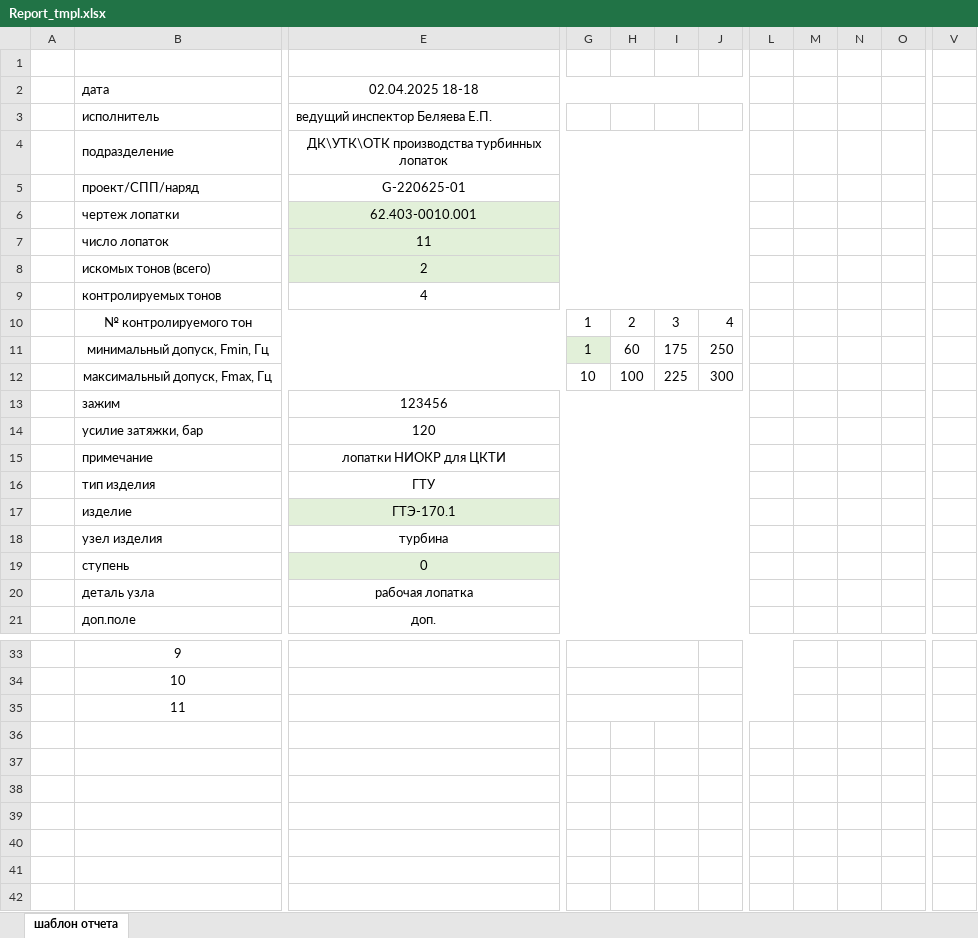
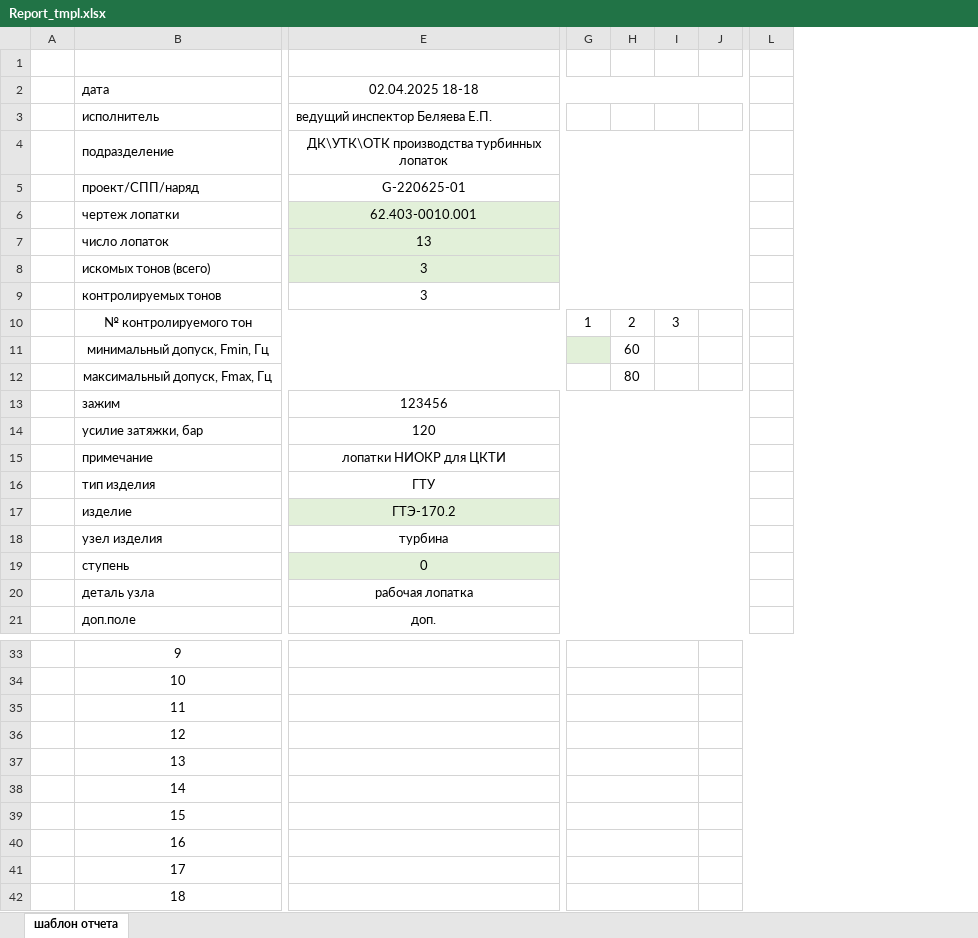
Before and after one commit to Oburec1985/OburecGH, an Excel workbook: installer/FrfPlg/source/files/Report_tmpl.xlsx, sheet шаблон отчета, drawn as a sheet; only a part is shown, gaps mark what is left out; values as stored, in another font and other column widths than the file's, no borders; removed rows and columns are numbered as before the commit, all else as after; rows hold the shown columns only; the diff covers the shown part only; the diff names each change by its address in the sheet, - before the commit and + after, or states it on an @@ line.

```diff
--- a/installer/FrfPlg/source/files/Report_tmpl.xlsx (sheet шаблон отчета)
+++ b/installer/FrfPlg/source/files/Report_tmpl.xlsx (sheet шаблон отчета)
-column J, rows 10-12: 4 | 250 | 300
+column J, empty
-column L, empty
-column M, empty
-column N, empty
-column O, empty
+column L, empty
-column V, empty
-E7: 11
+E7: 13
-E8: 2
+E8: 3
-E9: 4
+E9: 3
-G11: 1
+G11: (empty)
-I11: 175
+I11: (empty)
-G12: 10
+G12: (empty)
-H12: 100
+H12: 80
-I12: 225
+I12: (empty)
-E17: ГТЭ-170.1
+E17: ГТЭ-170.2
+row 36:  | 12
+row 37:  | 13
+row 38:  | 14
+row 39:  | 15
+row 40:  | 16
+row 41:  | 17
+row 42:  | 18
```
Also changed, not shown: 25 edited cells and cell formats elsewhere in this sheet, formulas that keep their value, 19 other files.
